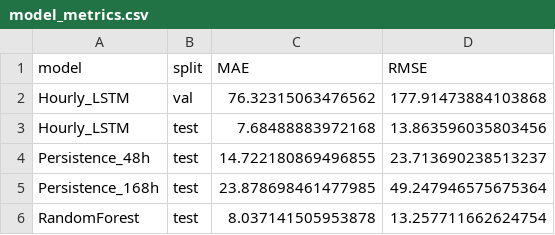
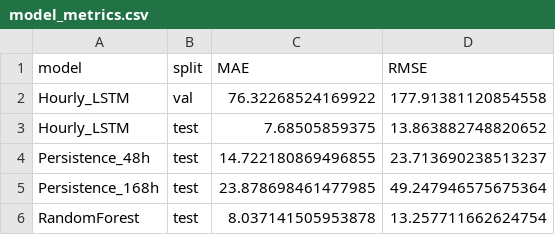
Before and after one commit to lewistu24/electricity-price-forecasting, a CSV file: lstm_outputs/model_metrics.csv, drawn as a sheet.

```diff
--- a/lstm_outputs/model_metrics.csv
+++ b/lstm_outputs/model_metrics.csv
@@ -1,4 +1,4 @@
 model,split,MAE,RMSE
-Hourly_LSTM,val,76.32315063476562,177.91473884103868
-Hourly_LSTM,test,7.68488883972168,13.863596035803456
+Hourly_LSTM,val,76.32268524169922,177.91381120854558
+Hourly_LSTM,test,7.68505859375,13.863882748820652
 Persistence_48h,test,14.722180869496855,23.713690238513237
```
Also changed, not shown: lstm_outputs/feature_group_results.csv, lstm_outputs/feature_importance.csv, 12 other files.
